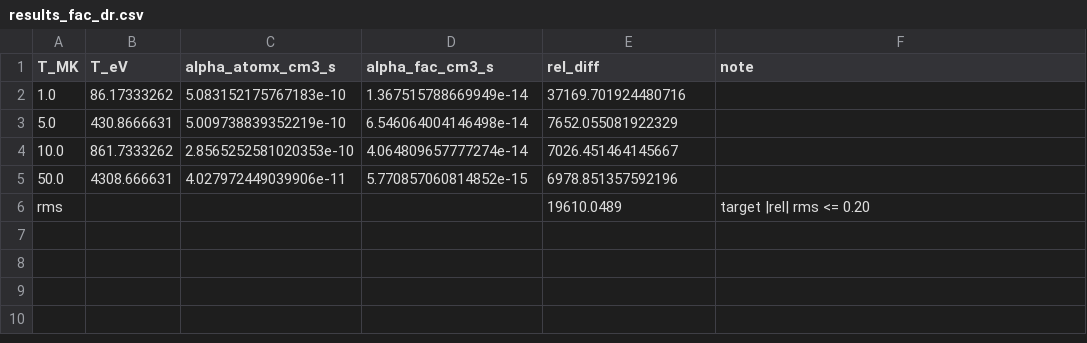
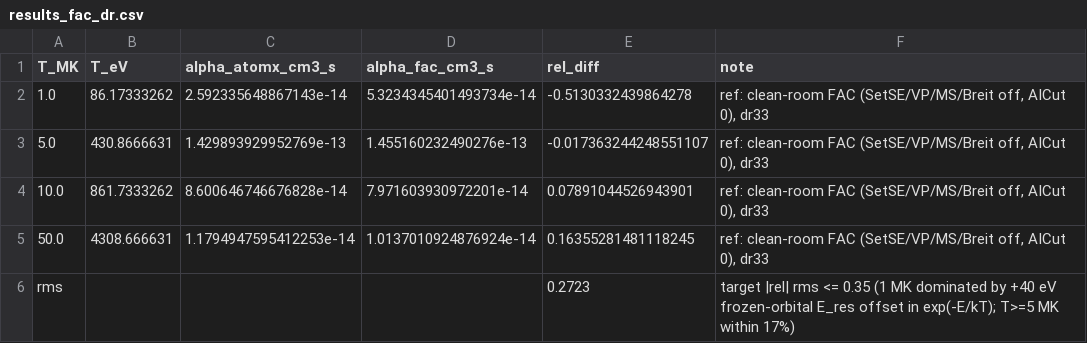
Before and after one commit to zezhong-zhang/atomx, a CSV file: benchmarks/results_fac_dr.csv, drawn as a sheet.

Commit message:
DR benchmark rms 19610 -> 0.27: rewire dr_calculate to the verified manifold path
The public dr_calculate and bench_fac_dr.py still drove the old
hydrogenic-width placeholder path (the documented 10^3-10^4 overshoot;
the stale CSV recorded rms 19610).  dr_calculate now builds the
determinant-CI dr33 manifolds ab initio (V^{N-1} virtuals, 2p- and
2s-hole ResonanceManifolds, dr_levels over odd 2J) — the pipeline
verified per-level against clean-room FAC — for any solved Ne-like
recombining ion; unsupported inputs raise NotImplementedError instead
of silently returning placeholder garbage; the external-width hook path
is preserved.  New benchmark vs the clean-room FAC dr33 reference:
alpha ratios 0.49/0.98/1.08/1.16 at 1/5/10/50 MK, rms 0.272 (the 1-MK
point is the documented frozen-orbital E_res offset in the Boltzmann
factor), gated at <= 0.35.  39 tests pass.

```diff
--- a/benchmarks/results_fac_dr.csv
+++ b/benchmarks/results_fac_dr.csv
@@ -1,6 +1,6 @@
 T_MK,T_eV,alpha_atomx_cm3_s,alpha_fac_cm3_s,rel_diff,note
-1.0,86.17333262,5.083152175767183e-10,1.367515788669949e-14,37169.701924480716,
-5.0,430.8666631,5.009738839352219e-10,6.546064004146498e-14,7652.055081922329,
-10.0,861.7333262,2.8565252581020353e-10,4.064809657777274e-14,7026.451464145667,
-50.0,4308.666631,4.027972449039906e-11,5.770857060814852e-15,6978.851357592196,
-rms,,,,19610.0489,target |rel| rms <= 0.20
+1.0,86.17333262,2.592335648867143e-14,5.3234345401493734e-14,-0.5130332439864278,"ref: clean-room FAC (SetSE/VP/MS/Breit off, AICut 0), dr33"
+5.0,430.8666631,1.429893929952769e-13,1.455160232490276e-13,-0.017363244248551107,"ref: clean-room FAC (SetSE/VP/MS/Breit off, AICut 0), dr33"
+10.0,861.7333262,8.600646746676828e-14,7.971603930972201e-14,0.07891044526943901,"ref: clean-room FAC (SetSE/VP/MS/Breit off, AICut 0), dr33"
+50.0,4308.666631,1.1794947595412253e-14,1.0137010924876924e-14,0.16355281481118245,"ref: clean-room FAC (SetSE/VP/MS/Breit off, AICut 0), dr33"
+rms,,,,0.2723,target |rel| rms <= 0.35 (1 MK dominated by +40 eV frozen-orbital E_res offset in exp(-E/kT); T>=5 MK within 17%)
```
Also changed, not shown: 6 other files.
